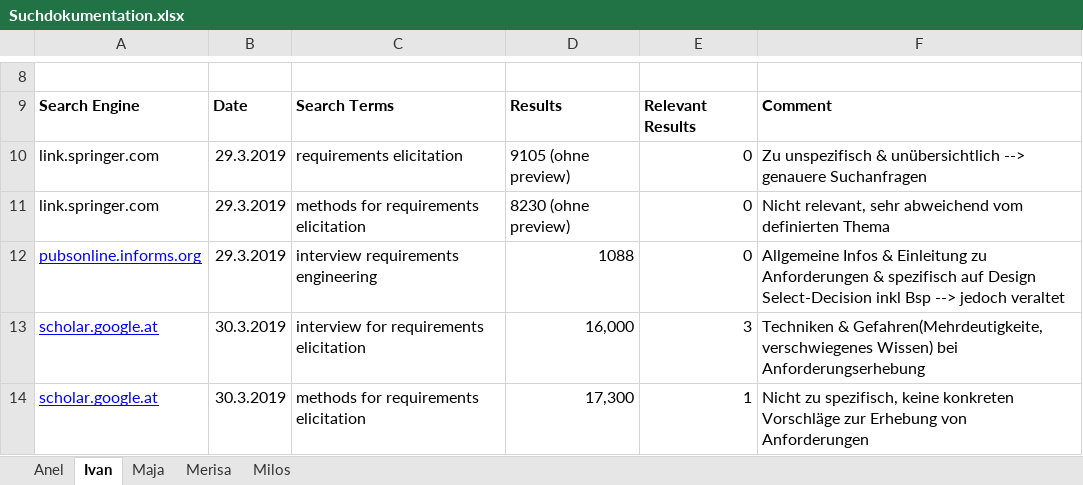
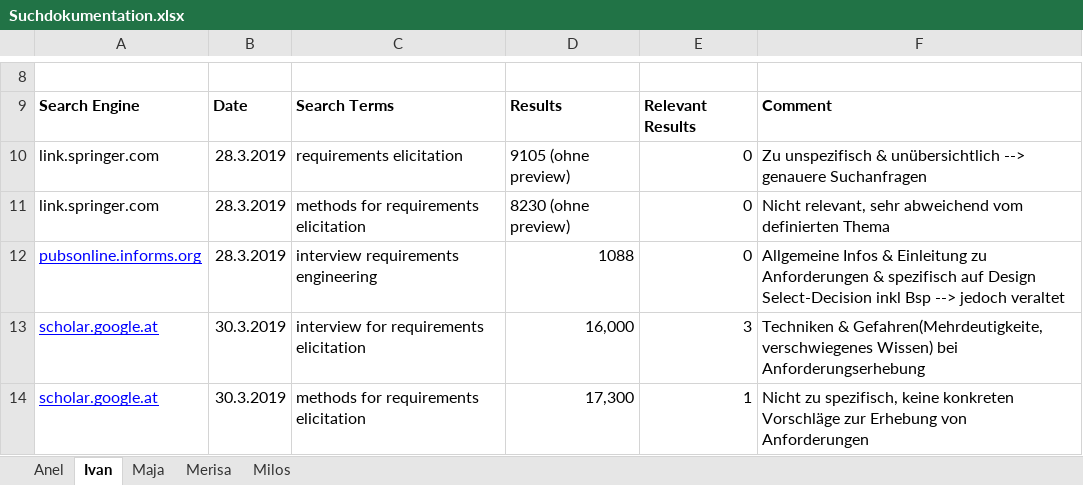
Before and after one commit to MilosTomic123/IT_Projekt_SS19, an Excel workbook: Suchdokumentation.xlsx, sheet Ivan, drawn as a sheet; only a part is shown, gaps mark what is left out; values as stored, in another font and other column widths than the file's, no borders; charts and pictures not drawn; the diff names each change by its address in the sheet, - before the commit and + after, or states it on an @@ line.

```diff
--- a/Suchdokumentation.xlsx (sheet Ivan)
+++ b/Suchdokumentation.xlsx (sheet Ivan)
-B10:B12: 29.3.2019
+B10:B12: 28.3.2019
```
Also changed, not shown: Gesamt_Zeiterfassung_aktuell.xlsx.
